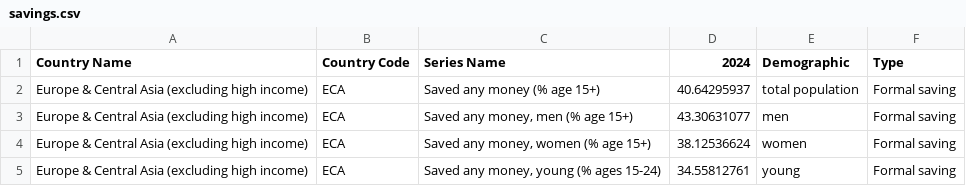
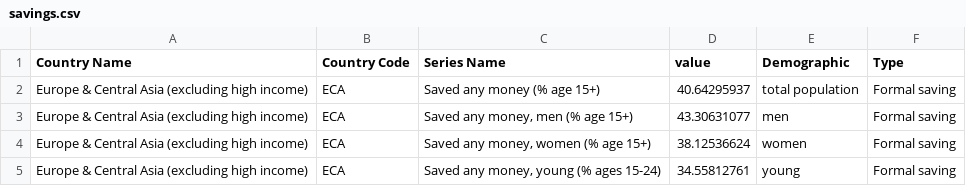
Before and after one commit to CarlosGV1208/CarlosGV1208.github.io, a CSV file: project/p4/savings.csv, drawn as a sheet; only a part is shown.

Commit message:
Update savings.csv

```diff
--- a/project/p4/savings.csv
+++ b/project/p4/savings.csv
@@ -1,2 +1,2 @@
-Country Name,Country Code,Series Name,2024,Demographic,Type
+Country Name,Country Code,Series Name,value,Demographic,Type
 Europe & Central Asia (excluding high income),ECA,Saved any money  (% age 15+),40.64295937,total population,Formal saving
```
